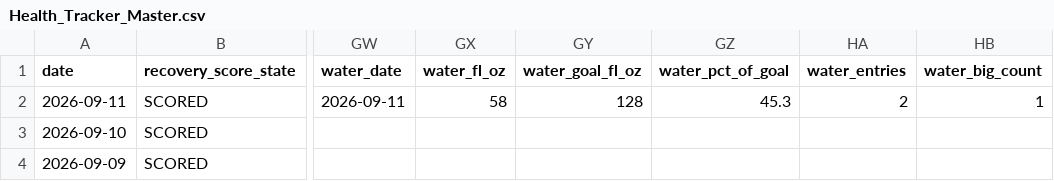
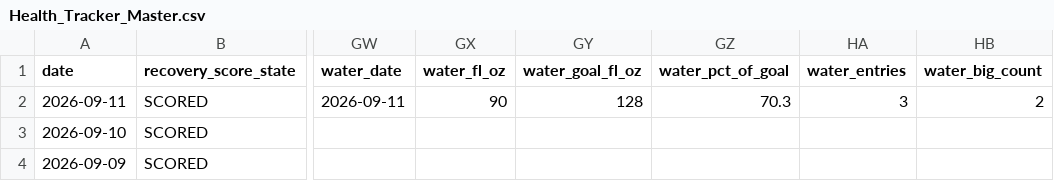
Before and after one commit to auckiefenstermacher19-cmd/Health-Tracker, a CSV file: Health_Tracker_Master.csv, drawn as a sheet; only a part is shown, gaps mark what is left out; the diff names each change by its address in the sheet, - before the commit and + after, or states it on an @@ line.

```diff
--- a/Health_Tracker_Master.csv
+++ b/Health_Tracker_Master.csv
-GX2 (water_fl_oz): 58
+GX2 (water_fl_oz): 90
-GZ2 (water_pct_of_goal): 45.3
+GZ2 (water_pct_of_goal): 70.3
-HA2 (water_entries): 2
+HA2 (water_entries): 3
-HB2 (water_big_count): 1
+HB2 (water_big_count): 2
```
Also changed, not shown: 3 other files.
